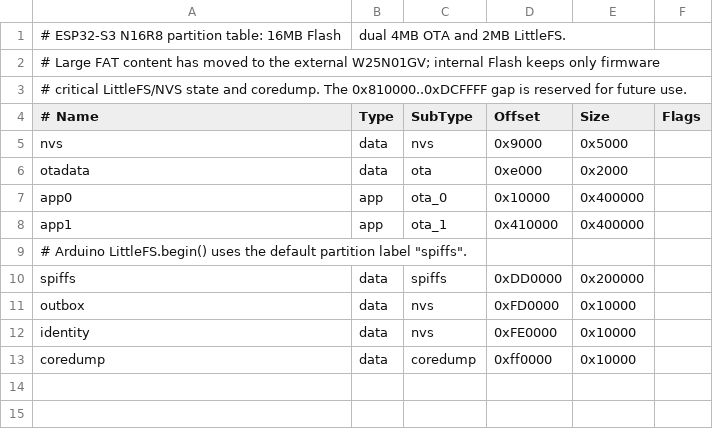
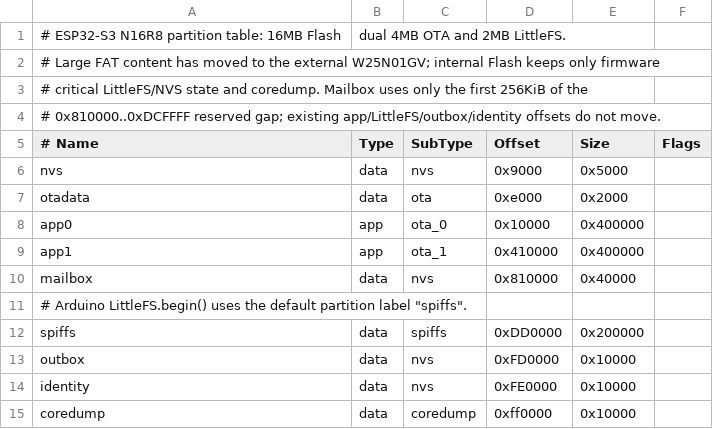
Before and after one commit to frogfenda/Prescript_Terminal, a CSV file: partitions_n16r8.csv, drawn as a sheet.

```diff
--- a/partitions_n16r8.csv
+++ b/partitions_n16r8.csv
@@ -2,3 +2,4 @@
 # Large FAT content has moved to the external W25N01GV; internal Flash keeps only firmware,
-# critical LittleFS/NVS state and coredump. The 0x810000..0xDCFFFF gap is reserved for future use.
+# critical LittleFS/NVS state and coredump. Mailbox uses only the first 256KiB of the
+# 0x810000..0xDCFFFF reserved gap; existing app/LittleFS/outbox/identity offsets do not move.
 # Name,   Type, SubType, Offset,   Size,     Flags
@@ -8,2 +9,3 @@ app0,     app,  ota_0,   0x10000,  0x400000,
 app1,     app,  ota_1,   0x410000, 0x400000,
+mailbox,  data, nvs,     0x810000, 0x40000,
 # Arduino LittleFS.begin() uses the default partition label "spiffs".
```
Also changed, not shown: 38 other files.
